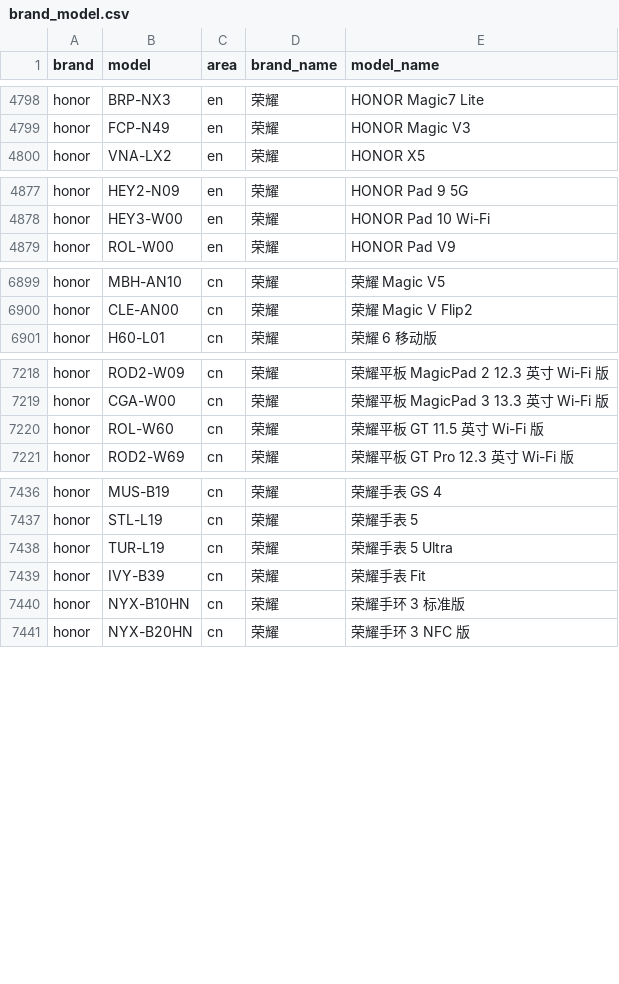
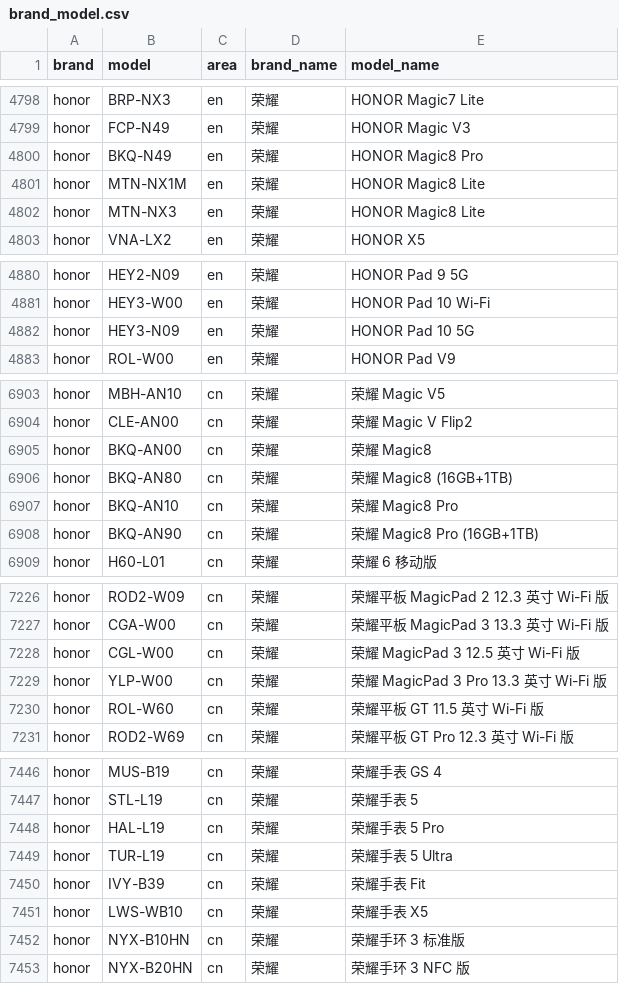
Before and after one commit to ShowMeThe/MobileModels, a CSV file: brand_model.csv, drawn as a sheet; only a part is shown, gaps mark what is left out.

Commit message:
Sync with MobileModels

```diff
--- a/brand_model.csv
+++ b/brand_model.csv
@@ -4799,2 +4799,5 @@ honor,BRP-NX3,en,荣耀, HONOR Magic7 Lite
 honor,FCP-N49,en,荣耀, HONOR Magic V3
+honor,BKQ-N49,en,荣耀, HONOR Magic8 Pro
+honor,MTN-NX1M,en,荣耀, HONOR Magic8 Lite
+honor,MTN-NX3,en,荣耀, HONOR Magic8 Lite
 honor,VNA-LX2,en,荣耀, HONOR X5
@@ -4878,2 +4881,3 @@ honor,HEY2-N09,en,荣耀, HONOR Pad 9 5G
 honor,HEY3-W00,en,荣耀, HONOR Pad 10 Wi-Fi
+honor,HEY3-N09,en,荣耀, HONOR Pad 10 5G
 honor,ROL-W00,en,荣耀, HONOR Pad V9
@@ -6900,2 +6904,6 @@ honor,MBH-AN10,cn,荣耀, 荣耀 Magic V5
 honor,CLE-AN00,cn,荣耀, 荣耀 Magic V Flip2
+honor,BKQ-AN00,cn,荣耀, 荣耀 Magic8
+honor,BKQ-AN80,cn,荣耀, 荣耀 Magic8 (16GB+1TB)
+honor,BKQ-AN10,cn,荣耀, 荣耀 Magic8 Pro
+honor,BKQ-AN90,cn,荣耀, 荣耀 Magic8 Pro (16GB+1TB)
 honor,H60-L01,cn,荣耀, 荣耀 6 移动版
@@ -7219,2 +7227,4 @@ honor,ROD2-W09,cn,荣耀, 荣耀平板 MagicPad 2 12.3 英寸 Wi-Fi 版
 honor,CGA-W00,cn,荣耀, 荣耀平板 MagicPad 3 13.3 英寸 Wi-Fi 版
+honor,CGL-W00,cn,荣耀, 荣耀 MagicPad 3 12.5 英寸 Wi-Fi 版
+honor,YLP-W00,cn,荣耀, 荣耀 MagicPad 3 Pro 13.3 英寸 Wi-Fi 版
 honor,ROL-W60,cn,荣耀, 荣耀平板 GT 11.5 英寸 Wi-Fi 版
@@ -7437,4 +7447,6 @@ honor,MUS-B19,cn,荣耀, 荣耀手表 GS 4
 honor,STL-L19,cn,荣耀, 荣耀手表 5
+honor,HAL-L19,cn,荣耀, 荣耀手表 5 Pro
 honor,TUR-L19,cn,荣耀, 荣耀手表 5 Ultra
 honor,IVY-B39,cn,荣耀, 荣耀手表 Fit
+honor,LWS-WB10,cn,荣耀, 荣耀手表 X5
 honor,NYX-B10HN,cn,荣耀, 荣耀手环 3 标准版
```
Also changed, not shown: 1 other file.
